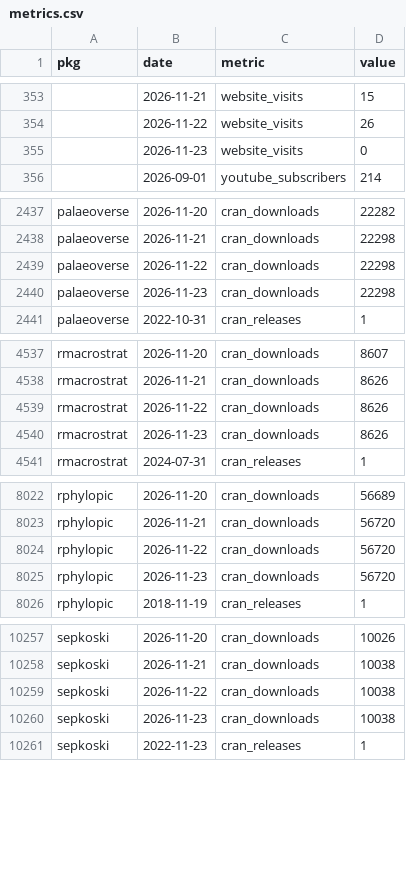
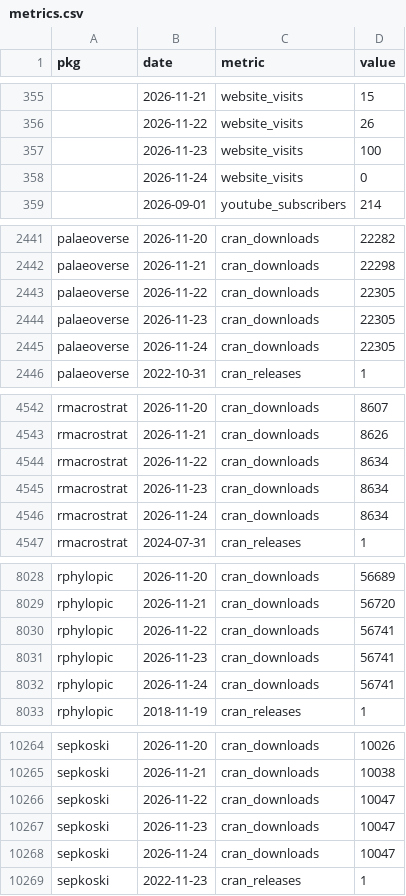
Before and after one commit to palaeoverse/palaeoverse.dashboard, a CSV file: data/metrics.csv, drawn as a sheet; only a part is shown, gaps mark what is left out; the diff covers the shown part only.

```diff
--- a/data/metrics.csv
+++ b/data/metrics.csv
@@ -354,3 +356,4 @@
 "",2026-11-22,"website_visits",26
-"",2026-11-23,"website_visits",0
+"",2026-11-23,"website_visits",100
+"",2026-11-24,"website_visits",0
 "",2026-09-01,"youtube_subscribers",214
@@ -2438,4 +2442,5 @@
 "palaeoverse",2026-11-21,"cran_downloads",22298
-"palaeoverse",2026-11-22,"cran_downloads",22298
-"palaeoverse",2026-11-23,"cran_downloads",22298
+"palaeoverse",2026-11-22,"cran_downloads",22305
+"palaeoverse",2026-11-23,"cran_downloads",22305
+"palaeoverse",2026-11-24,"cran_downloads",22305
 "palaeoverse",2022-10-31,"cran_releases",1
@@ -4538,4 +4543,5 @@
 "rmacrostrat",2026-11-21,"cran_downloads",8626
-"rmacrostrat",2026-11-22,"cran_downloads",8626
-"rmacrostrat",2026-11-23,"cran_downloads",8626
+"rmacrostrat",2026-11-22,"cran_downloads",8634
+"rmacrostrat",2026-11-23,"cran_downloads",8634
+"rmacrostrat",2026-11-24,"cran_downloads",8634
 "rmacrostrat",2024-07-31,"cran_releases",1
@@ -8023,4 +8029,5 @@
 "rphylopic",2026-11-21,"cran_downloads",56720
-"rphylopic",2026-11-22,"cran_downloads",56720
-"rphylopic",2026-11-23,"cran_downloads",56720
+"rphylopic",2026-11-22,"cran_downloads",56741
+"rphylopic",2026-11-23,"cran_downloads",56741
+"rphylopic",2026-11-24,"cran_downloads",56741
 "rphylopic",2018-11-19,"cran_releases",1
@@ -10258,4 +10265,5 @@
 "sepkoski",2026-11-21,"cran_downloads",10038
-"sepkoski",2026-11-22,"cran_downloads",10038
-"sepkoski",2026-11-23,"cran_downloads",10038
+"sepkoski",2026-11-22,"cran_downloads",10047
+"sepkoski",2026-11-23,"cran_downloads",10047
+"sepkoski",2026-11-24,"cran_downloads",10047
 "sepkoski",2022-11-23,"cran_releases",1
```
Also changed, not shown: 3 added rows elsewhere in this file, 3 other files.
